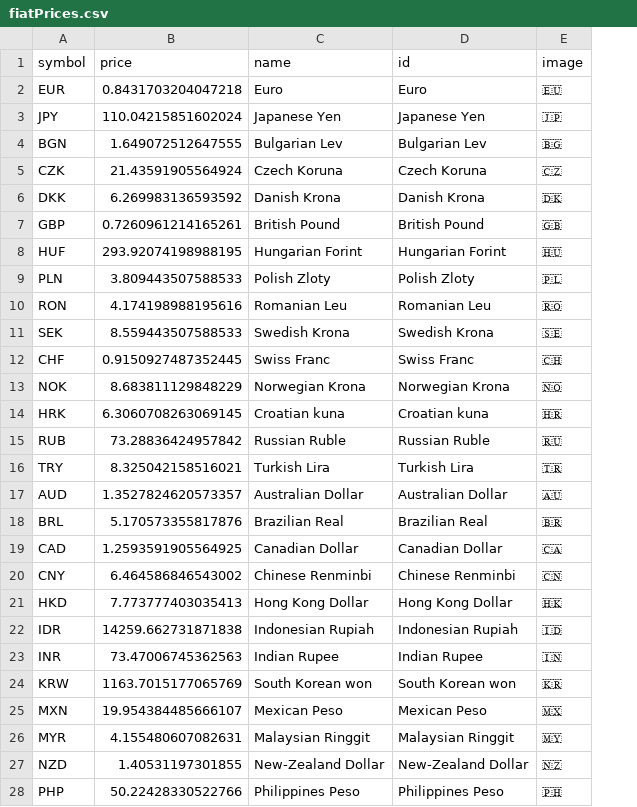
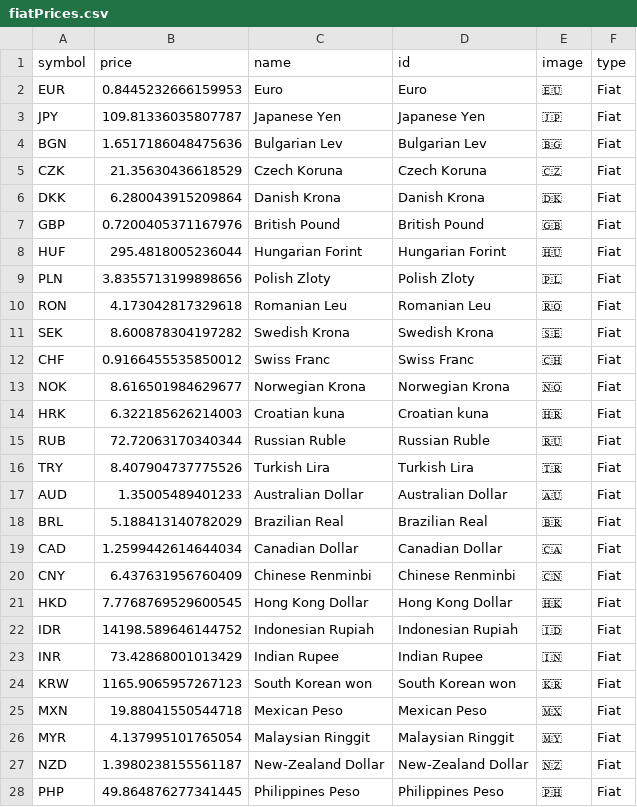
Before and after one commit to JayeshJain25/bitnews_backend, a CSV file: fiatPrices.csv, drawn as a sheet; only a part is shown; the diff covers the shown part only; the diff names each change by its address in the sheet, - before the commit and + after, or states it on an @@ line.

```diff
--- a/fiatPrices.csv
+++ b/fiatPrices.csv
+column F (type), rows 2-28: all Fiat
-B2 (price): 0.8431703204047218
+B2 (price): 0.8445232666159953
-B3 (price): 110.04215851602024
+B3 (price): 109.81336035807787
-B4 (price): 1.649072512647555
+B4 (price): 1.6517186048475636
-B5 (price): 21.43591905564924
+B5 (price): 21.35630436618529
-B6 (price): 6.269983136593592
+B6 (price): 6.280043915209864
-B7 (price): 0.7260961214165261
+B7 (price): 0.7200405371167976
-B8 (price): 293.92074198988195
+B8 (price): 295.4818005236044
-B9 (price): 3.809443507588533
+B9 (price): 3.8355713199898656
-B10 (price): 4.174198988195616
+B10 (price): 4.173042817329618
-B11 (price): 8.559443507588533
+B11 (price): 8.600878304197282
-B12 (price): 0.9150927487352445
+B12 (price): 0.9166455535850012
-B13 (price): 8.683811129848229
+B13 (price): 8.616501984629677
-B14 (price): 6.3060708263069145
+B14 (price): 6.322185626214003
-B15 (price): 73.28836424957842
+B15 (price): 72.72063170340344
-B16 (price): 8.325042158516021
+B16 (price): 8.407904737775526
-B17 (price): 1.3527824620573357
+B17 (price): 1.35005489401233
-B18 (price): 5.170573355817876
+B18 (price): 5.188413140782029
-B19 (price): 1.2593591905564925
+B19 (price): 1.2599442614644034
-B20 (price): 6.464586846543002
+B20 (price): 6.437631956760409
-B21 (price): 7.773777403035413
+B21 (price): 7.7768769529600545
-B22 (price): 14259.662731871838
+B22 (price): 14198.589646144752
-B23 (price): 73.47006745362563
+B23 (price): 73.42868001013429
-B24 (price): 1163.7015177065769
+B24 (price): 1165.9065957267123
-B25 (price): 19.954384485666107
+B25 (price): 19.88041550544718
-B26 (price): 4.155480607082631
+B26 (price): 4.137995101765054
-B27 (price): 1.40531197301855
+B27 (price): 1.3980238155561187
-B28 (price): 50.22428330522766
+B28 (price): 49.864876277341445
```
Also changed, not shown: 2 edited cells elsewhere in this file, news1.csv, 17 other files.
